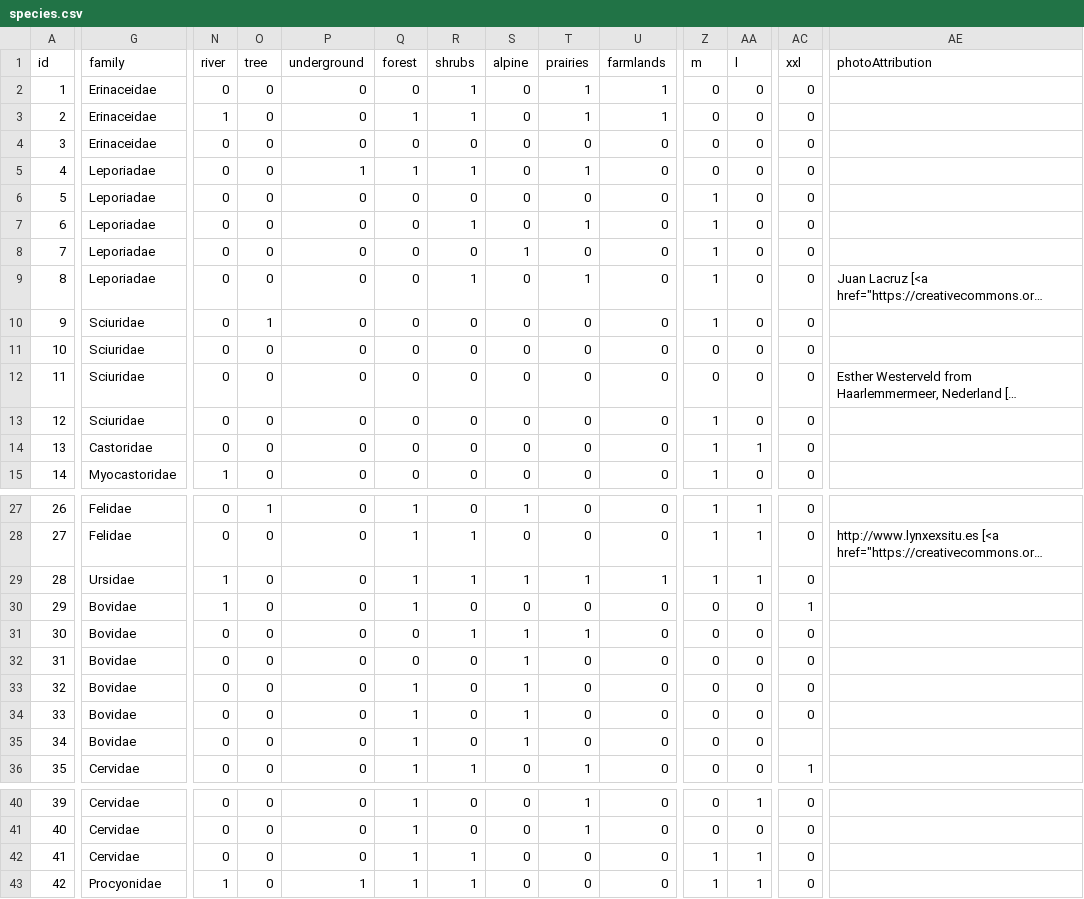
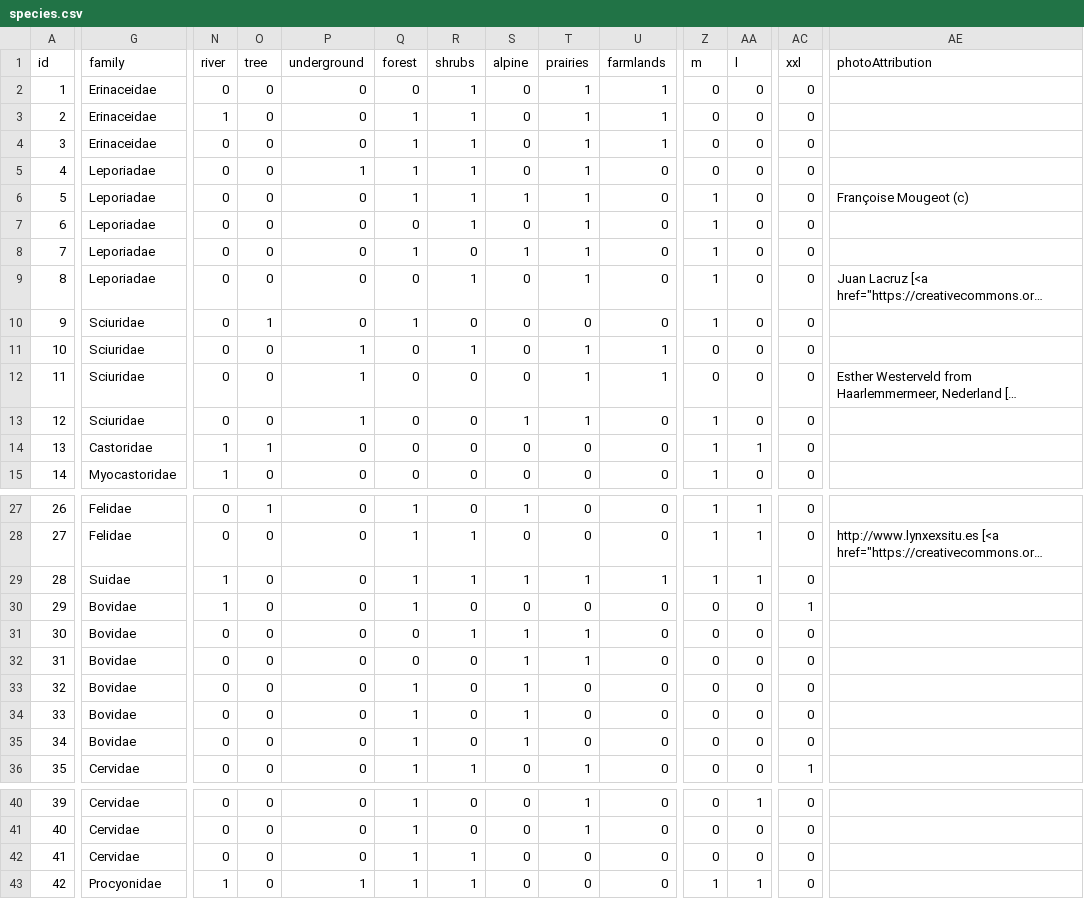
Before and after one commit to NERC-CEH/imammalia-app, a CSV file: src/Home/Species/species.csv, drawn as a sheet; only a part is shown, gaps mark what is left out; long unchanged cells end in …; the diff covers the shown part only; the diff names each change by its address in the sheet, - before the commit and + after, or states it on an @@ line.

Commit message:
#53 Update species

```diff
--- a/src/Home/Species/species.csv
+++ b/src/Home/Species/species.csv
-Q4 (forest): 0
+Q4 (forest): 1
-R4 (shrubs): 0
+R4 (shrubs): 1
-T4 (prairies): 0
+T4 (prairies): 1
-U4 (farmlands): 0
+U4 (farmlands): 1
-Q6 (forest): 0
+Q6 (forest): 1
-R6 (shrubs): 0
+R6 (shrubs): 1
-S6 (alpine): 0
+S6 (alpine): 1
-T6 (prairies): 0
+T6 (prairies): 1
-AE6 (photoAttribution): (empty)
+AE6 (photoAttribution): Françoise Mougeot (c)
-Q8 (forest): 0
+Q8 (forest): 1
-T8 (prairies): 0
+T8 (prairies): 1
-Q10 (forest): 0
+Q10 (forest): 1
-P11:P13 (underground): 0
+P11:P13 (underground): 1
-R11 (shrubs): 0
+R11 (shrubs): 1
-T11:T13 (prairies): 0
+T11:T13 (prairies): 1
-U11:U12 (farmlands): 0
+U11:U12 (farmlands): 1
-S13 (alpine): 0
+S13 (alpine): 1
-N14 (river): 0
+N14 (river): 1
-O14 (tree): 0
+O14 (tree): 1
-G29 (family): Ursidae
+G29 (family): Suidae
-T32 (prairies): 0
+T32 (prairies): 1
-AC35 (xxl): (empty)
+AC35 (xxl): 0
-Z42 (m): 1
+Z42 (m): 0
-AA42 (l): 1
+AA42 (l): 0
```
Also changed, not shown: 1 edited cell elsewhere in this file, 1 other file.
